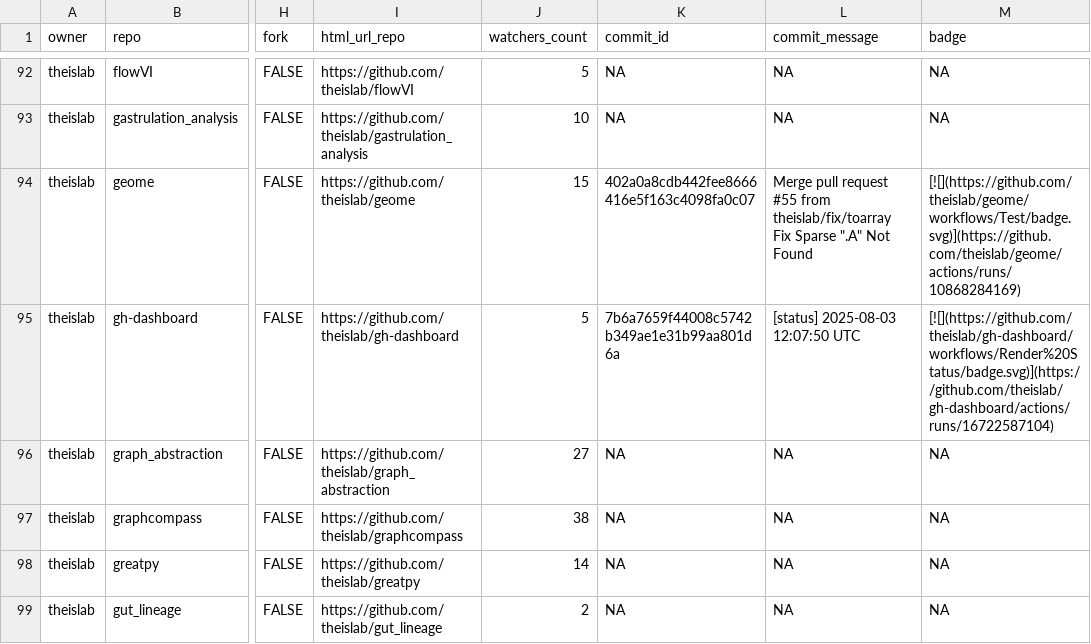
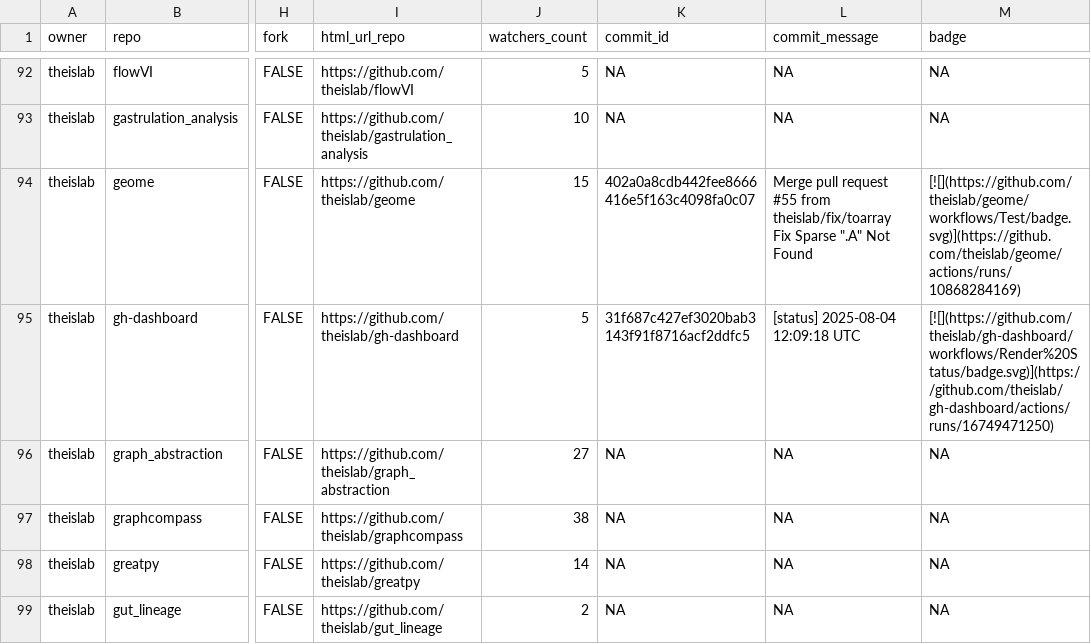
Before and after one commit to theislab/gh-dashboard, a CSV file: repos.csv, drawn as a sheet; only a part is shown, gaps mark what is left out; the diff covers the shown part only; the diff names each change by its address in the sheet, - before the commit and + after, or states it on an @@ line.

```diff
--- a/repos.csv
+++ b/repos.csv
-K95 (commit_id): 7b6a7659f44008c5742b349ae1e31b99aa801d6a
+K95 (commit_id): 31f687c427ef3020bab3143f91f8716acf2ddfc5
-L95 (commit_message): [status] 2025-08-03 12:07:50 UTC
+L95 (commit_message): [status] 2025-08-04 12:09:18 UTC
-M95 (badge): [![](https://github.com/theislab/gh-dashboard/workflows/Render%20Status/badge.svg)](https://github.com/theislab/gh-dashboard/actions/runs/16722587104)
+M95 (badge): [![](https://github.com/theislab/gh-dashboard/workflows/Render%20Status/badge.svg)](https://github.com/theislab/gh-dashboard/actions/runs/16749471250)
```
Also changed, not shown: 46 edited cells elsewhere in this file, 2 other files.
